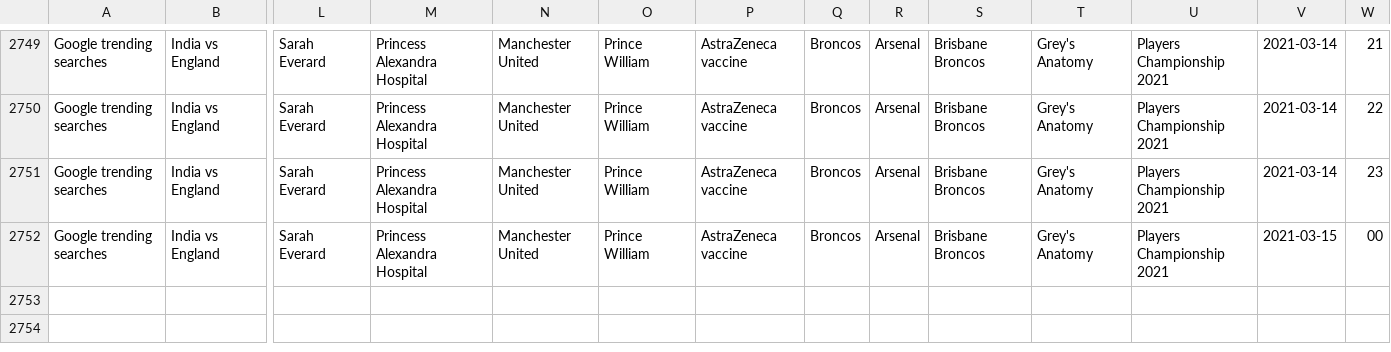
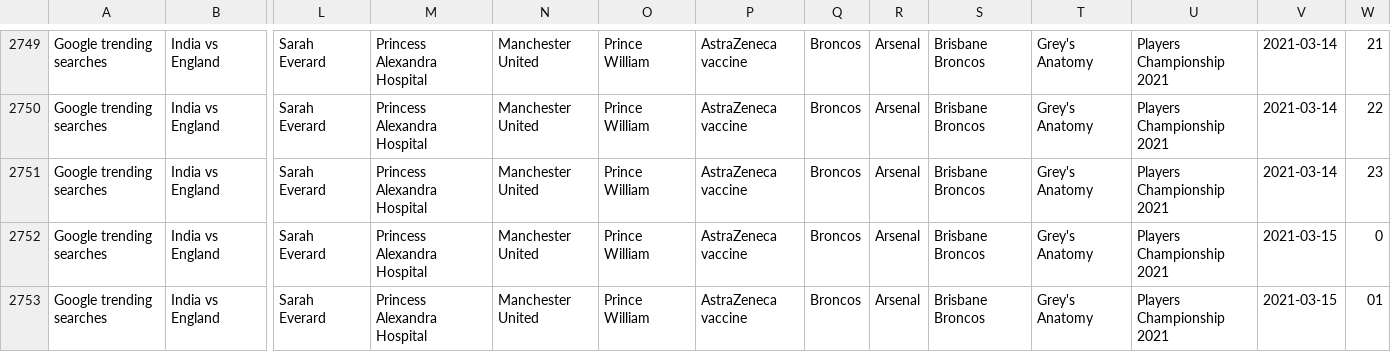
Before and after one commit to joshnicholas/trends, a CSV file: data/Aus_google_trends.csv, drawn as a sheet; only a part is shown, gaps mark what is left out; rows hold the shown columns only; the diff names each change by its address in the sheet, - before the commit and + after, or states it on an @@ line.

Commit message:
Latest data: Sun Mar 14 15:24:46 UTC 2021

```diff
--- a/data/Aus_google_trends.csv
+++ b/data/Aus_google_trends.csv
-W2752: 00
+W2752: 0
+row 2753: Google trending searches | India vs England | Sarah Everard | Princess Alexandra Hospital | Manchester United | Prince William | AstraZeneca vaccine | Broncos | Arsenal | Brisbane Broncos | Grey's Anatomy | Players Championship 2021 | 2021-03-15 | 01
```
